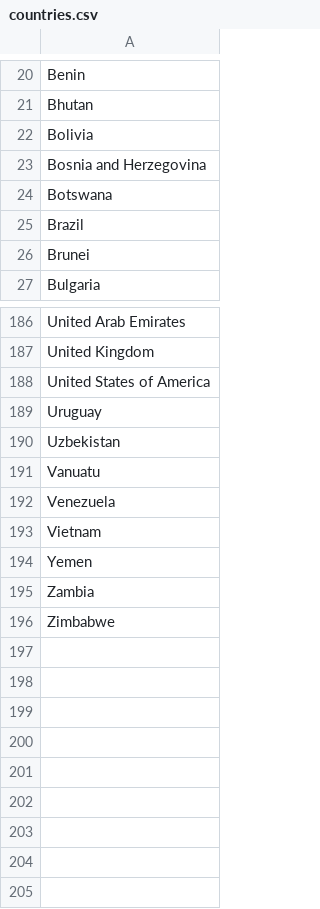
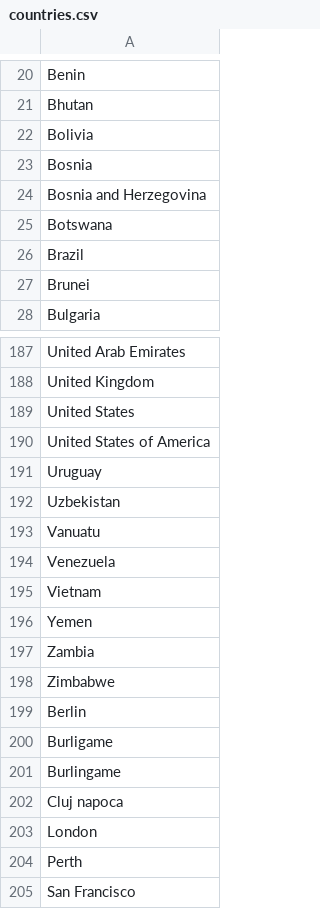
Before and after one commit to LindsayMoir/social_dance_app, a CSV file: data/other/countries.csv, drawn as a sheet; only a part is shown, gaps mark what is left out.

```diff
--- a/data/other/countries.csv
+++ b/data/other/countries.csv
@@ -22,2 +22,3 @@ Bhutan
 Bolivia
+Bosnia
 Bosnia and Herzegovina
@@ -187,2 +188,3 @@ United Arab Emirates
 United Kingdom
+United States
 United States of America
@@ -196 +198,8 @@ Zambia
 Zimbabwe
+Berlin
+Burligame
+Burlingame
+Cluj napoca
+London
+Perth
+San Francisco
```
Also changed, not shown: checkpoint/fb_urls.csv, data/urls/gs_urls.csv, 40 other files.
